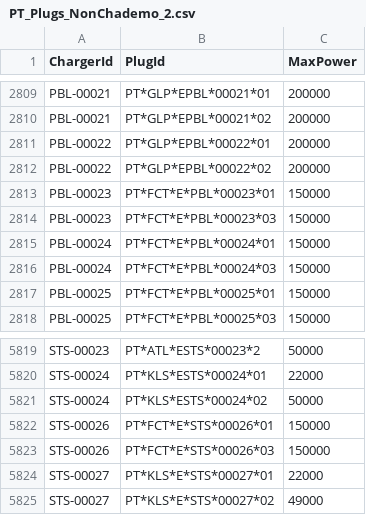
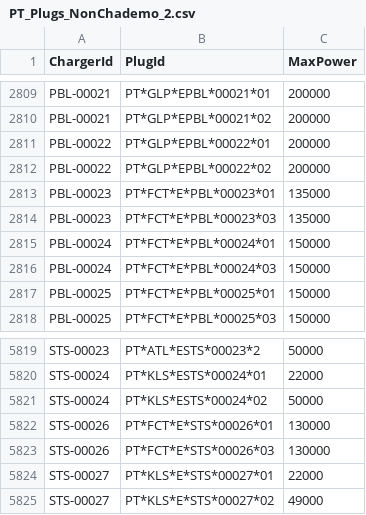
Before and after one commit to pmreis/emobility, a CSV file: data/outputs/PT_Plugs_NonChademo_2.csv, drawn as a sheet; only a part is shown, gaps mark what is left out.

```diff
--- a/data/outputs/PT_Plugs_NonChademo_2.csv
+++ b/data/outputs/PT_Plugs_NonChademo_2.csv
@@ -2812,4 +2812,4 @@ PBL-00022,PT*GLP*EPBL*00022*01,200000
 PBL-00022,PT*GLP*EPBL*00022*02,200000
-PBL-00023,PT*FCT*E*PBL*00023*01,150000
-PBL-00023,PT*FCT*E*PBL*00023*03,150000
+PBL-00023,PT*FCT*E*PBL*00023*01,135000
+PBL-00023,PT*FCT*E*PBL*00023*03,135000
 PBL-00024,PT*FCT*E*PBL*00024*01,150000
@@ -5821,4 +5821,4 @@ STS-00024,PT*KLS*ESTS*00024*01,22000
 STS-00024,PT*KLS*ESTS*00024*02,50000
-STS-00026,PT*FCT*E*STS*00026*01,150000
-STS-00026,PT*FCT*E*STS*00026*03,150000
+STS-00026,PT*FCT*E*STS*00026*01,130000
+STS-00026,PT*FCT*E*STS*00026*03,130000
 STS-00027,PT*KLS*E*STS*00027*01,22000
```
Also changed, not shown: data/outputs/PT_Market_PowerShareAgg_Analysis.csv, data/outputs/PT_Market_PowerShare_Analysis.csv, 9 other files.
